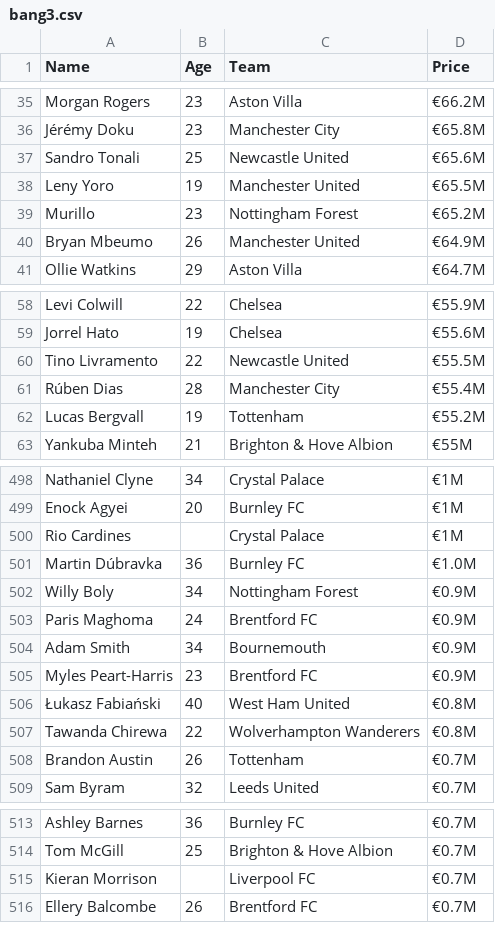
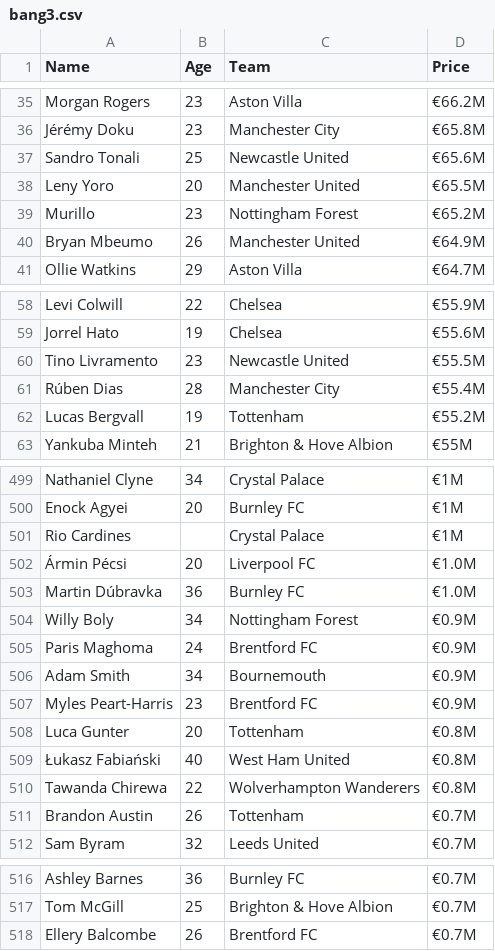
Before and after one commit to DucSinh2k5/TEST_CRAWL_DATA, a CSV file: bang3.csv, drawn as a sheet; only a part is shown, gaps mark what is left out; the diff covers the shown part only.

```diff
--- a/bang3.csv
+++ b/bang3.csv
@@ -37,3 +37,3 @@ Jérémy Doku,23,Manchester City,€65.8M
 Sandro Tonali,25,Newcastle United,€65.6M
-Leny Yoro,19,Manchester United,€65.5M
+Leny Yoro,20,Manchester United,€65.5M
 Murillo,23,Nottingham Forest,€65.2M
@@ -59,3 +59,3 @@ Levi Colwill,22,Chelsea,€55.9M
 Jorrel Hato,19,Chelsea,€55.6M
-Tino Livramento,22,Newcastle United,€55.5M
+Tino Livramento,23,Newcastle United,€55.5M
 Rúben Dias,28,Manchester City,€55.4M
@@ -500,2 +501,3 @@ Enock Agyei,20,Burnley FC,€1M
 Rio Cardines,,Crystal Palace,€1M
+Ármin Pécsi,20,Liverpool FC,€1.0M
 Martin Dúbravka,36,Burnley FC,€1.0M
@@ -505,2 +507,3 @@ Adam Smith,34,Bournemouth,€0.9M
 Myles Peart-Harris,23,Brentford FC,€0.9M
+Luca Gunter,20,Tottenham,€0.8M
 Łukasz Fabiański,40,West Ham United,€0.8M
@@ -514,3 +517,2 @@ Ashley Barnes,36,Burnley FC,€0.7M
 Tom McGill,25,Brighton & Hove Albion,€0.7M
-Kieran Morrison,,Liverpool FC,€0.7M
 Ellery Balcombe,26,Brentford FC,€0.7M
```
Also changed, not shown: 5 added rows, 2 removed rows and 2 edited cells elsewhere in this file, bang2.csv, 4 other files.
